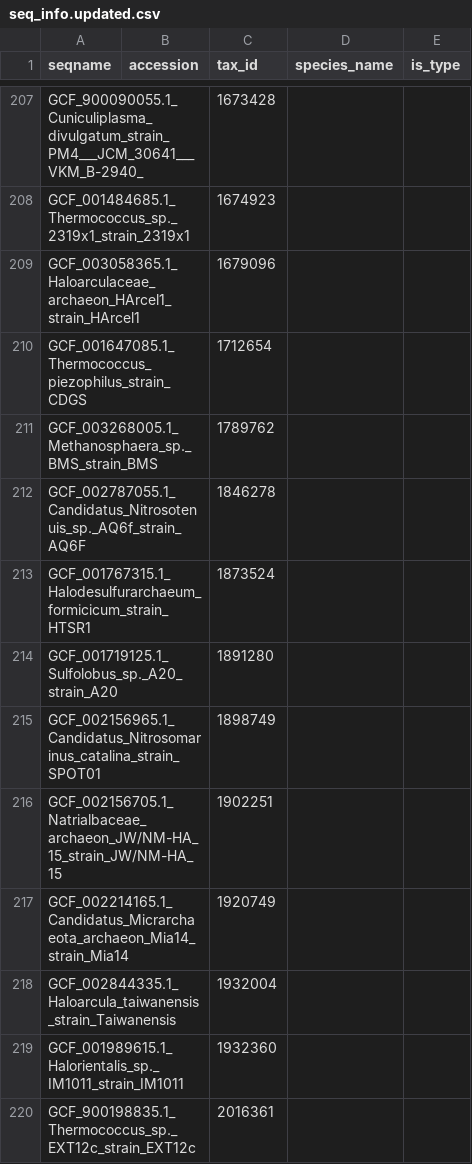
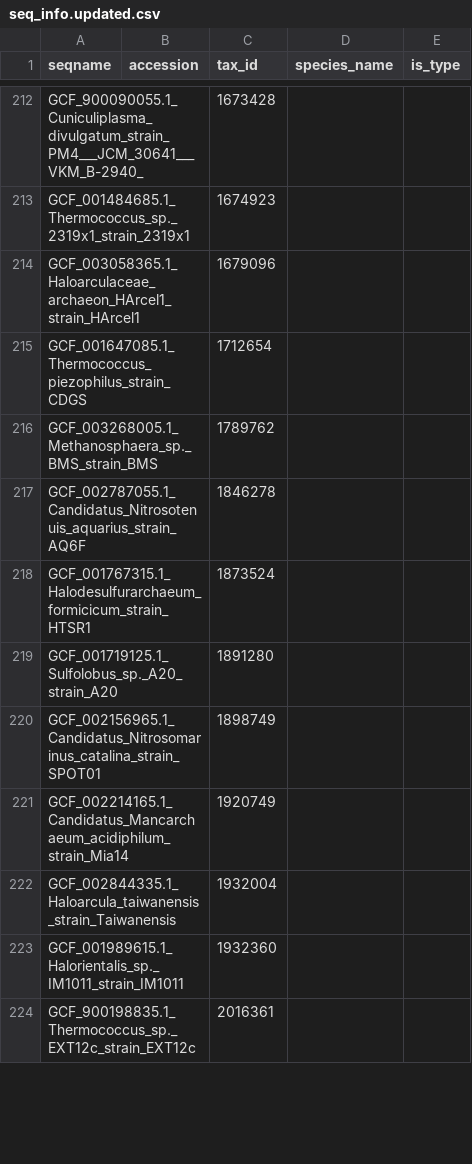
Before and after one commit to bowmanjeffs/paprica, a CSV file: ref_genome_database/archaea/combined_16S.archaea.tax.refpkg/seq_info.updated.csv, drawn as a sheet; only a part is shown, gaps mark what is left out; the diff covers the shown part only.

```diff
--- a/ref_genome_database/archaea/combined_16S.archaea.tax.refpkg/seq_info.updated.csv
+++ b/ref_genome_database/archaea/combined_16S.archaea.tax.refpkg/seq_info.updated.csv
@@ -211,3 +216,3 @@ GCF_001647085.1_Thermococcus_piezophilus_strain_CDGS,,1712654,,
 GCF_003268005.1_Methanosphaera_sp._BMS_strain_BMS,,1789762,,
-GCF_002787055.1_Candidatus_Nitrosotenuis_sp._AQ6f_strain_AQ6F,,1846278,,
+GCF_002787055.1_Candidatus_Nitrosotenuis_aquarius_strain_AQ6F,,1846278,,
 GCF_001767315.1_Halodesulfurarchaeum_formicicum_strain_HTSR1,,1873524,,
@@ -215,4 +220,3 @@ GCF_001719125.1_Sulfolobus_sp._A20_strain_A20,,1891280,,
 GCF_002156965.1_Candidatus_Nitrosomarinus_catalina_strain_SPOT01,,1898749,,
-GCF_002156705.1_Natrialbaceae_archaeon_JW/NM-HA_15_strain_JW/NM-HA_15,,1902251,,
-GCF_002214165.1_Candidatus_Micrarchaeota_archaeon_Mia14_strain_Mia14,,1920749,,
+GCF_002214165.1_Candidatus_Mancarchaeum_acidiphilum_strain_Mia14,,1920749,,
 GCF_002844335.1_Haloarcula_taiwanensis_strain_Taiwanensis,,1932004,,
```
Also changed, not shown: 10 added rows, 2 removed rows and 2 edited cells elsewhere in this file, ref_genome_database/archaea/combined_16S.archaea.tax.refpkg/taxa.csv, ref_genome_database/archaea/internal_data.csv, 18 other files.
